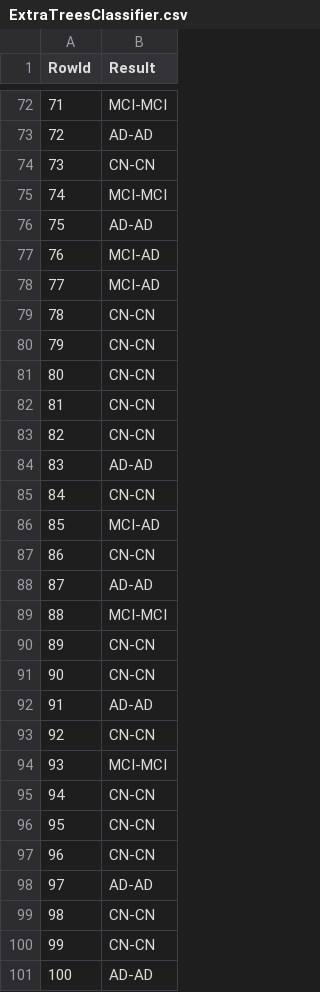
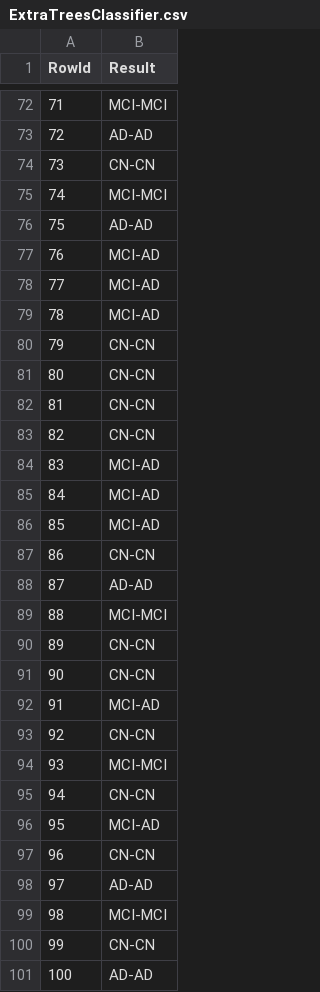
Before and after one commit to brandao34/DAATP, a CSV file: Modelos/ExtraTreesClassifier.csv, drawn as a sheet; only a part is shown, gaps mark what is left out; the diff covers the shown part only.

```diff
--- a/Modelos/ExtraTreesClassifier.csv
+++ b/Modelos/ExtraTreesClassifier.csv
@@ -78,3 +78,3 @@ RowId,Result
 77,MCI-AD
-78,CN-CN
+78,MCI-AD
 79,CN-CN
@@ -83,4 +83,4 @@ RowId,Result
 82,CN-CN
-83,AD-AD
-84,CN-CN
+83,MCI-AD
+84,MCI-AD
 85,MCI-AD
@@ -91,3 +91,3 @@ RowId,Result
 90,CN-CN
-91,AD-AD
+91,MCI-AD
 92,CN-CN
@@ -95,6 +95,6 @@ RowId,Result
 94,CN-CN
-95,CN-CN
+95,MCI-AD
 96,CN-CN
 97,AD-AD
-98,CN-CN
+98,MCI-MCI
 99,CN-CN
```
Also changed, not shown: 8 edited cells elsewhere in this file, 40 other files.
